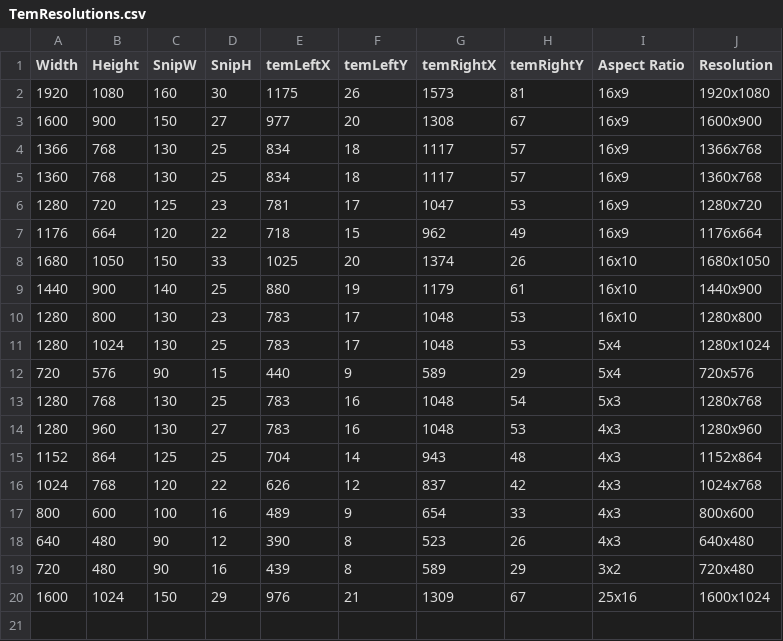
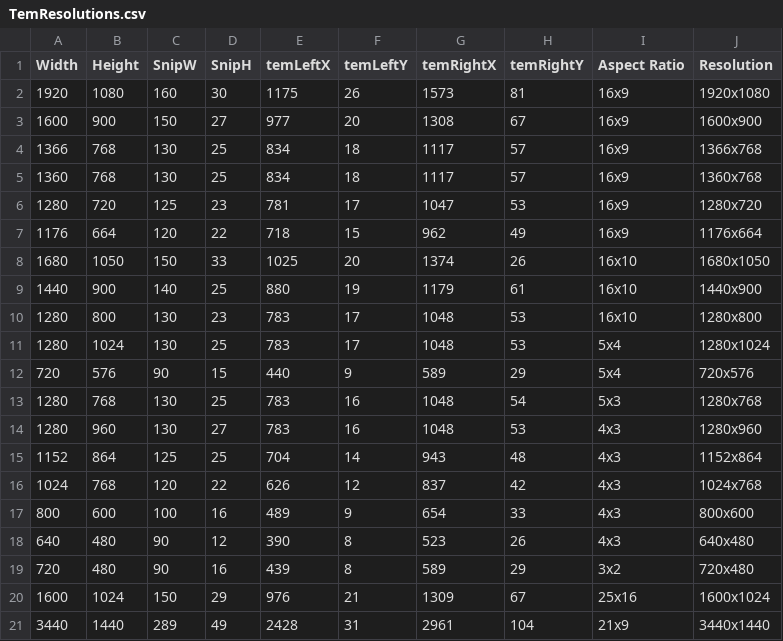
Before and after one commit to BLinssen/TemTacO, a CSV file: Resources/TemResolutions.csv, drawn as a sheet.

Commit message:
Added 3440x1440 Resolution support

```diff
--- a/Resources/TemResolutions.csv
+++ b/Resources/TemResolutions.csv
@@ -20 +20,2 @@
 1600,1024,150,29,976,21,1309,67,25x16,1600x1024
+3440,1440,289,49,2428,31,2961,104,21x9,3440x1440
```
Also changed, not shown: 1 other file.
